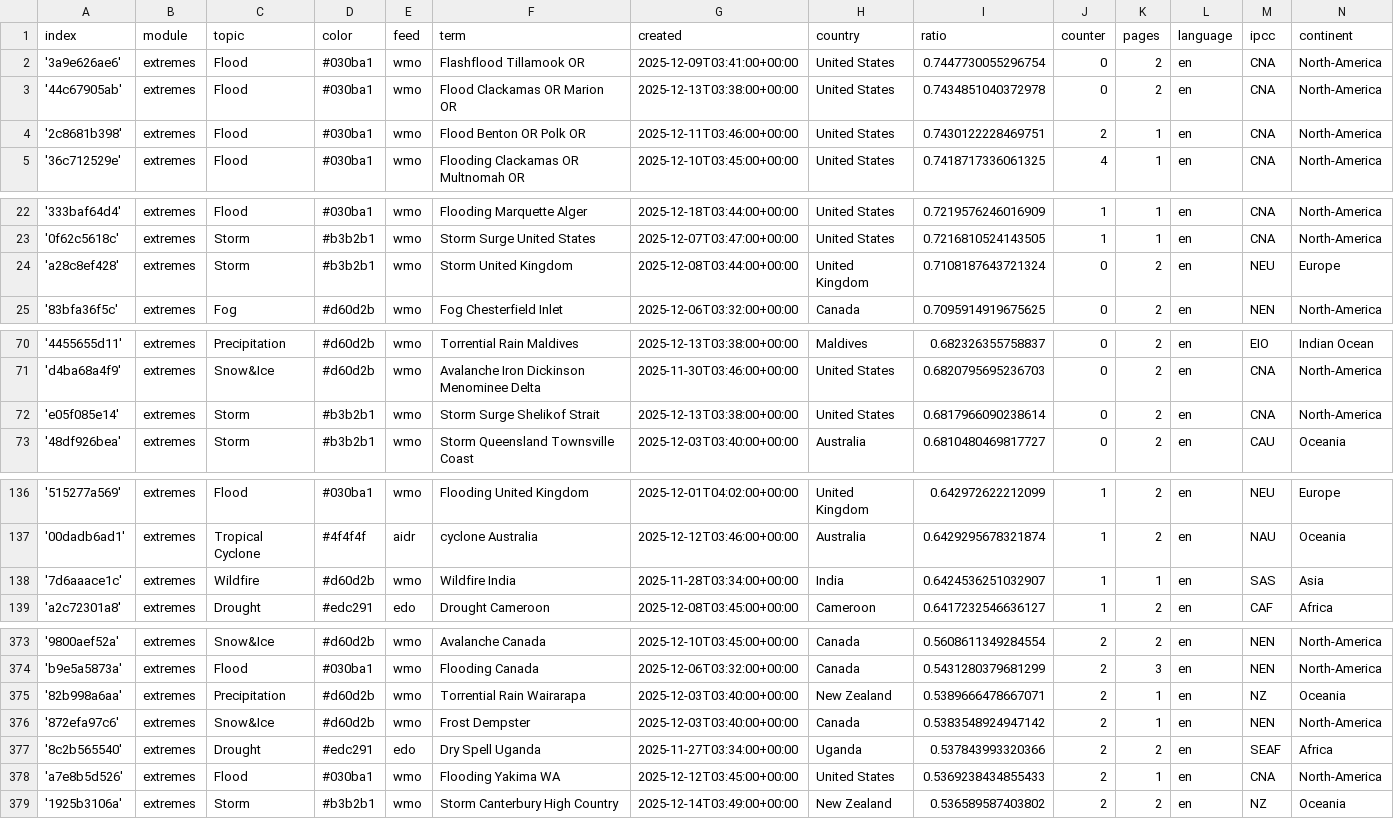
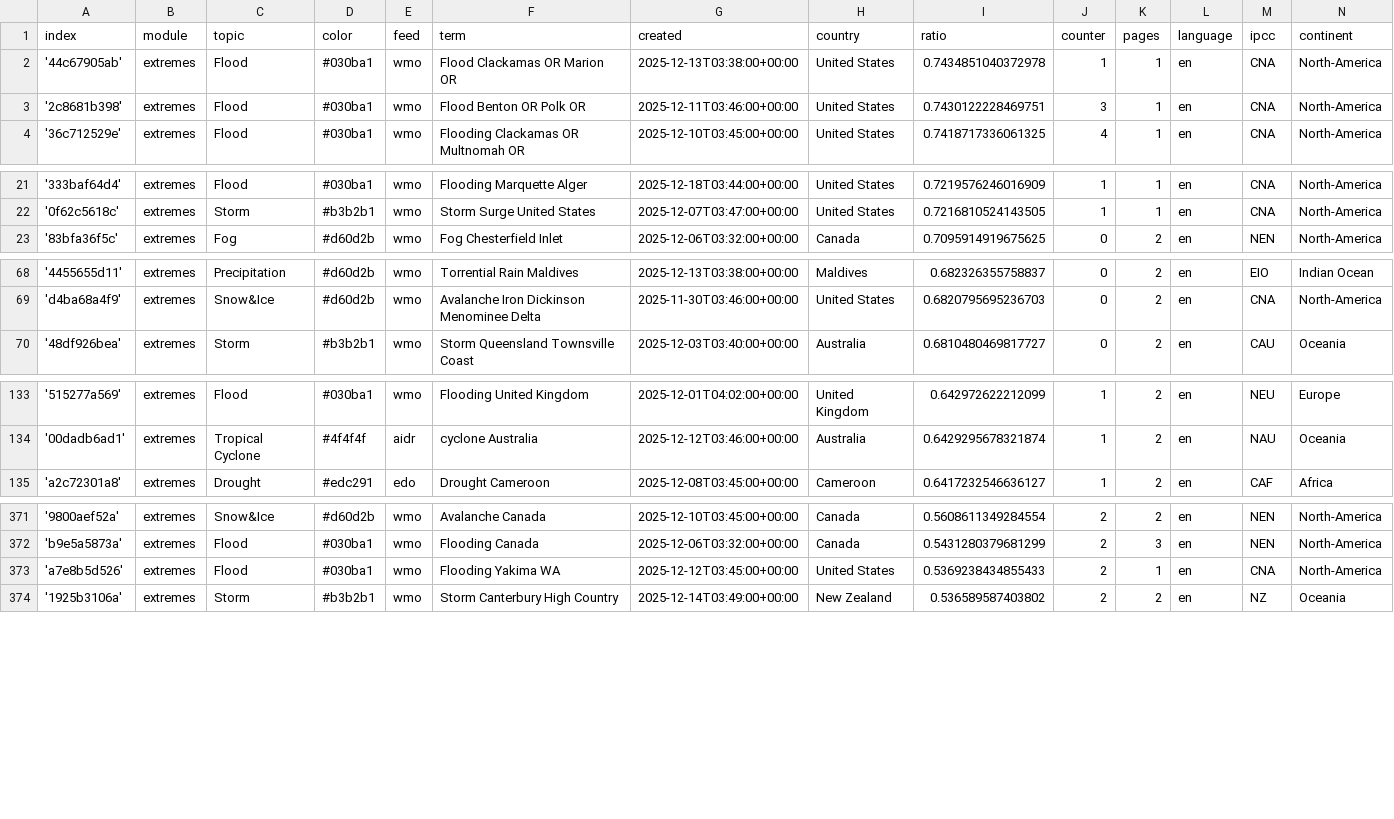
Before and after one commit to picawe-news/englishExtremes, a CSV file: terms.csv, drawn as a sheet; only a part is shown, gaps mark what is left out; the diff covers the shown part only.

Commit message:
Commit from GitHub Actions (harvest:0.0)

```diff
--- a/terms.csv
+++ b/terms.csv
@@ -1,5 +1,4 @@
 index,module,topic,color,feed,term,created,country,ratio,counter,pages,language,ipcc,continent
-'3a9e626ae6',extremes,Flood,#030ba1,wmo,Flashflood Tillamook OR,2025-12-09T03:41:00+00:00,United States,0.7447730055296754,0,2,en,CNA,North-America
-'44c67905ab',extremes,Flood,#030ba1,wmo,Flood Clackamas OR Marion OR,2025-12-13T03:38:00+00:00,United States,0.7434851040372978,0,2,en,CNA,North-America
-'2c8681b398',extremes,Flood,#030ba1,wmo,Flood Benton OR Polk OR,2025-12-11T03:46:00+00:00,United States,0.7430122228469751,2,1,en,CNA,North-America
+'44c67905ab',extremes,Flood,#030ba1,wmo,Flood Clackamas OR Marion OR,2025-12-13T03:38:00+00:00,United States,0.7434851040372978,1,1,en,CNA,North-America
+'2c8681b398',extremes,Flood,#030ba1,wmo,Flood Benton OR Polk OR,2025-12-11T03:46:00+00:00,United States,0.7430122228469751,3,1,en,CNA,North-America
 '36c712529e',extremes,Flood,#030ba1,wmo,Flooding Clackamas OR Multnomah OR,2025-12-10T03:45:00+00:00,United States,0.7418717336061325,4,1,en,CNA,North-America
@@ -23,3 +22,2 @@ index,module,topic,color,feed,term,created,country,ratio,counter,pages,language,
 '0f62c5618c',extremes,Storm,#b3b2b1,wmo,Storm Surge United States,2025-12-07T03:47:00+00:00,United States,0.7216810524143505,1,1,en,CNA,North-America
-'a28c8ef428',extremes,Storm,#b3b2b1,wmo,Storm United Kingdom,2025-12-08T03:44:00+00:00,United Kingdom,0.7108187643721324,0,2,en,NEU,Europe
 '83bfa36f5c',extremes,Fog,#d60d2b,wmo,Fog Chesterfield Inlet,2025-12-06T03:32:00+00:00,Canada,0.7095914919675625,0,2,en,NEN,North-America
@@ -71,3 +69,2 @@ index,module,topic,color,feed,term,created,country,ratio,counter,pages,language,
 'd4ba68a4f9',extremes,Snow&Ice,#d60d2b,wmo,Avalanche Iron Dickinson Menominee Delta,2025-11-30T03:46:00+00:00,United States,0.6820795695236703,0,2,en,CNA,North-America
-'e05f085e14',extremes,Storm,#b3b2b1,wmo,Storm Surge Shelikof Strait,2025-12-13T03:38:00+00:00,United States,0.6817966090238614,0,2,en,CNA,North-America
 '48df926bea',extremes,Storm,#b3b2b1,wmo,Storm Queensland Townsville Coast,2025-12-03T03:40:00+00:00,Australia,0.6810480469817727,0,2,en,CAU,Oceania
@@ -137,3 +134,2 @@ index,module,topic,color,feed,term,created,country,ratio,counter,pages,language,
 '00dadb6ad1',extremes,Tropical Cyclone,#4f4f4f,aidr,cyclone Australia,2025-12-12T03:46:00+00:00,Australia,0.6429295678321874,1,2,en,NAU,Oceania
-'7d6aaace1c',extremes,Wildfire,#d60d2b,wmo,Wildfire India,2025-11-28T03:34:00+00:00,India,0.6424536251032907,1,1,en,SAS,Asia
 'a2c72301a8',extremes,Drought,#edc291,edo,Drought Cameroon,2025-12-08T03:45:00+00:00,Cameroon,0.6417232546636127,1,2,en,CAF,Africa
@@ -374,5 +372,2 @@ index,module,topic,color,feed,term,created,country,ratio,counter,pages,language,
 'b9e5a5873a',extremes,Flood,#030ba1,wmo,Flooding Canada,2025-12-06T03:32:00+00:00,Canada,0.5431280379681299,2,3,en,NEN,North-America
-'82b998a6aa',extremes,Precipitation,#d60d2b,wmo,Torrential Rain Wairarapa,2025-12-03T03:40:00+00:00,New Zealand,0.5389666478667071,2,1,en,NZ,Oceania
-'872efa97c6',extremes,Snow&Ice,#d60d2b,wmo,Frost Dempster,2025-12-03T03:40:00+00:00,Canada,0.5383548924947142,2,1,en,NEN,North-America
-'8c2b565540',extremes,Drought,#edc291,edo,Dry Spell Uganda,2025-11-27T03:34:00+00:00,Uganda,0.537843993320366,2,2,en,SEAF,Africa
 'a7e8b5d526',extremes,Flood,#030ba1,wmo,Flooding Yakima WA,2025-12-12T03:45:00+00:00,United States,0.5369238434855433,2,1,en,CNA,North-America
```
Also changed, not shown: 2 added rows and 2 edited cells elsewhere in this file.
